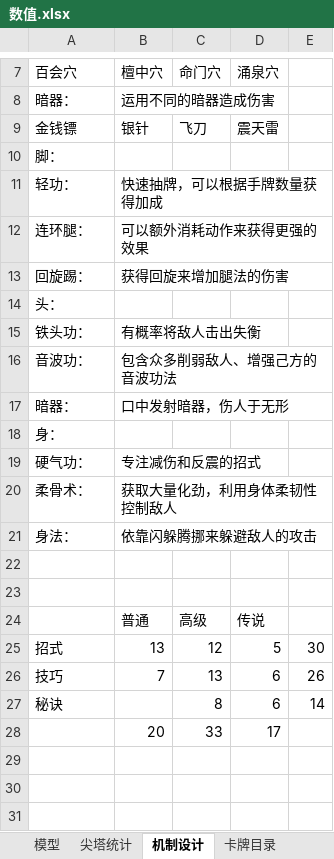
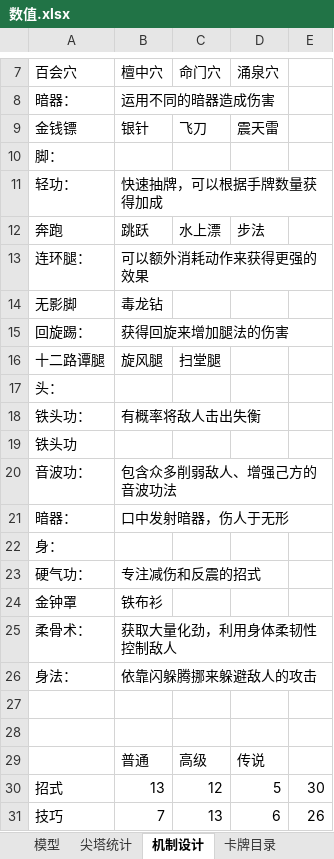
Before and after one commit to sfpenghao/boardgame_design_02, an Excel workbook: 数值.xlsx, sheet 机制设计, drawn as a sheet; only a part is shown, gaps mark what is left out; the shorter side is filled out with more unchanged rows; values as stored, in another font and other column widths than the file's, no borders; charts and pictures not drawn; the diff names each change by its address in the sheet, - before the commit and + after, or states it on an @@ line.

```diff
--- a/数值.xlsx (sheet 机制设计)
+++ b/数值.xlsx (sheet 机制设计)
+row 12: 奔跑 | 跳跃 | 水上漂 | 步法
+row 14: 无影脚 | 毒龙钻
+row 16: 十二路谭腿 | 旋风腿 | 扫堂腿
+row 19: 铁头功
+row 24: 金钟罩 | 铁布衫
```
Also changed, not shown: other sheet tabs, charts or pictures.
